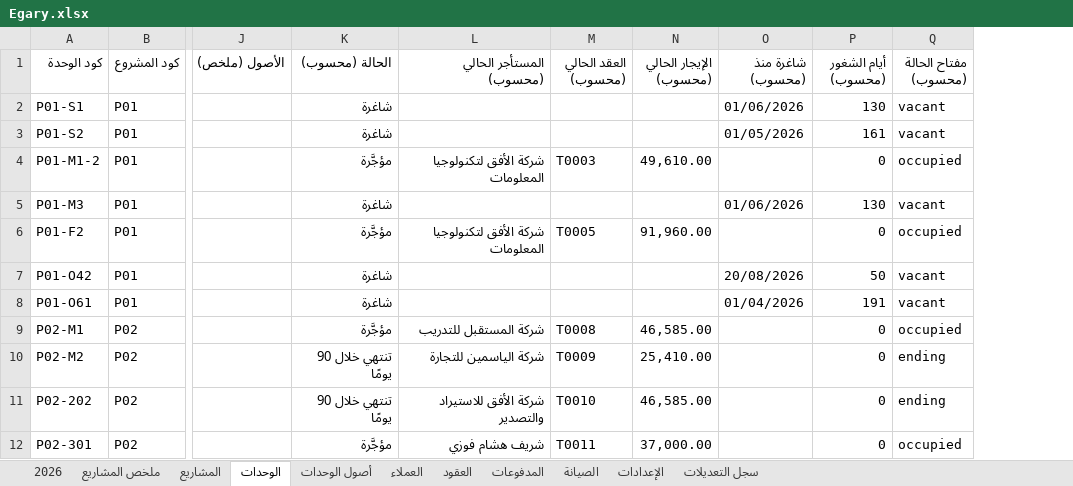
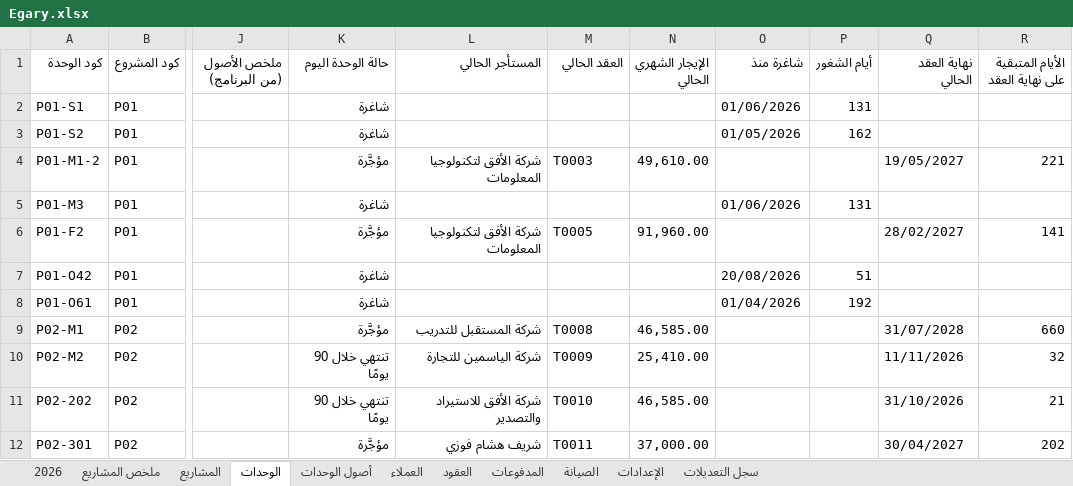
Before and after one commit to Moataz-Elmesmary/Egary, an Excel workbook: Egary/Egary.xlsx, sheet الوحدات, drawn as a sheet; only a part is shown, gaps mark what is left out; values as stored, in another font and other column widths than the file's, no cell formats; removed rows and columns are numbered as before the commit, all else as after; the diff names each change by its address in the sheet, - before the commit and + after, or states it on an @@ line.

```diff
--- a/Egary/Egary.xlsx (sheet الوحدات)
+++ b/Egary/Egary.xlsx (sheet الوحدات)
-column J (الأصول (ملخص)), empty
+column J (ملخص الأصول (من البرنامج)), empty
-column P (أيام الشغور (محسوب)), rows 2-12: 130 | 161 | 0 | 130 | 0 | 50 | 191 | 0 | 0 | 0 | 0
-column Q (مفتاح الحالة (محسوب)), rows 2-12: vacant | vacant | occupied | vacant | occupied | vacant | vacant | occupied | ending | ending | occupied
+column P (أيام الشغور), rows 2-8: 131 | 162 |  | 131 |  | 51 | 192
+column Q (نهاية العقد الحالي), rows 4-12: 19/05/2027 |  | 28/02/2027 |  |  | 31/07/2028 | 11/11/2026 | 31/10/2026 | 30/04/2027
+column R (الأيام المتبقية على نهاية العقد), rows 4-12: 221 |  | 141 |  |  | 660 | 32 | 21 | 202
-K1: الحالة (محسوب)
+K1: حالة الوحدة اليوم
-L1: المستأجر الحالي (محسوب)
+L1: المستأجر الحالي
-M1: العقد الحالي (محسوب)
+M1: العقد الحالي
-N1: الإيجار الحالي (محسوب)
+N1: الإيجار الشهري الحالي
-O1: شاغرة منذ (محسوب)
+O1: شاغرة منذ
```
Also changed, not shown: sheet المدفوعات, sheet العقود, sheet العملاء, sheet الإعدادات, sheet ملخص المشاريع, sheet المشاريع, 2 more sheets, cell formats, formulas that keep their value, hidden cells, 17 other files.
